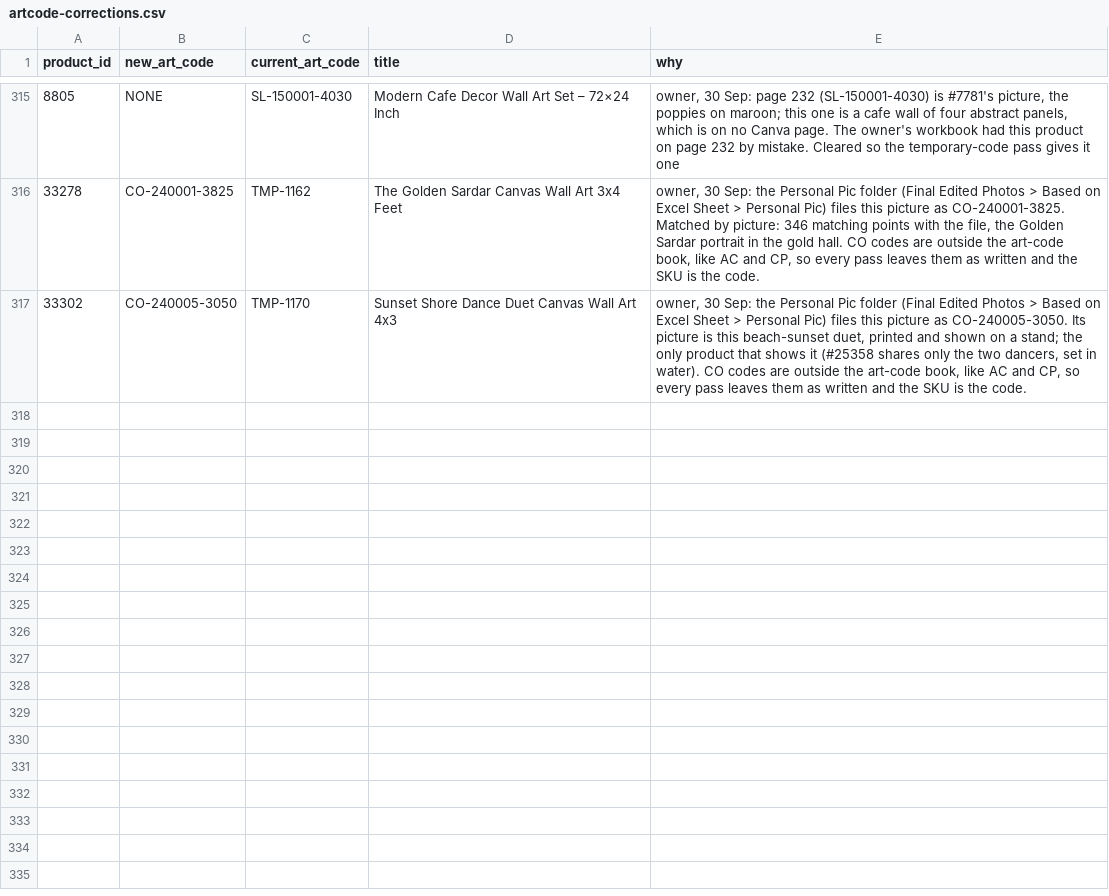
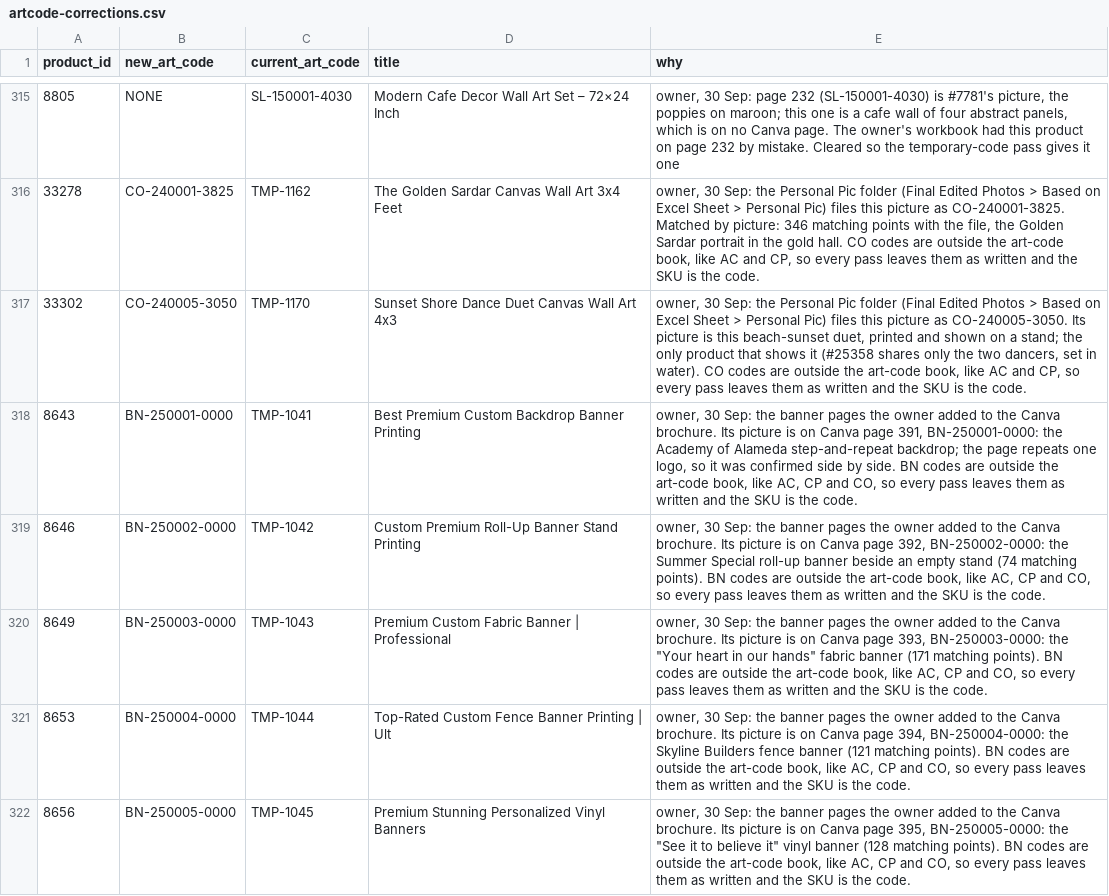
Before and after one commit to theartframer136-glitch/postero-child, a CSV file: tools/artcode-corrections.csv, drawn as a sheet; only a part is shown, gaps mark what is left out; the diff names each change by its address in the sheet, - before the commit and + after, or states it on an @@ line.

```diff
--- a/tools/artcode-corrections.csv
+++ b/tools/artcode-corrections.csv
+row 318: 8643 | BN-250001-0000 | TMP-1041 | Best Premium Custom Backdrop Banner Printing | owner, 30 Sep: the banner pages the owner added to the Canva brochure. Its picture is on Canva page 391, BN-250001-0000: the Academy of Alameda step-and-repeat backdrop; the page repeats one logo, so it was confirmed side by side. BN codes are outside the art-code book, like AC, CP and CO, so every pass leaves them as written and the SKU is the code.
+row 319: 8646 | BN-250002-0000 | TMP-1042 | Custom Premium Roll-Up Banner Stand Printing | owner, 30 Sep: the banner pages the owner added to the Canva brochure. Its picture is on Canva page 392, BN-250002-0000: the Summer Special roll-up banner beside an empty stand (74 matching points). BN codes are outside the art-code book, like AC, CP and CO, so every pass leaves them as written and the SKU is the code.
+row 320: 8649 | BN-250003-0000 | TMP-1043 | Premium Custom Fabric Banner | Professional | owner, 30 Sep: the banner pages the owner added to the Canva brochure. Its picture is on Canva page 393, BN-250003-0000: the "Your heart in our hands" fabric banner (171 matching points). BN codes are outside the art-code book, like AC, CP and CO, so every pass leaves them as written and the SKU is the code.
+row 321: 8653 | BN-250004-0000 | TMP-1044 | Top-Rated Custom Fence Banner Printing | Ult | owner, 30 Sep: the banner pages the owner added to the Canva brochure. Its picture is on Canva page 394, BN-250004-0000: the Skyline Builders fence banner (121 matching points). BN codes are outside the art-code book, like AC, CP and CO, so every pass leaves them as written and the SKU is the code.
+row 322: 8656 | BN-250005-0000 | TMP-1045 | Premium Stunning Personalized Vinyl Banners | owner, 30 Sep: the banner pages the owner added to the Canva brochure. Its picture is on Canva page 395, BN-250005-0000: the "See it to believe it" vinyl banner (128 matching points). BN codes are outside the art-code book, like AC, CP and CO, so every pass leaves them as written and the SKU is the code.
```
Also changed, not shown: 1 other file.
